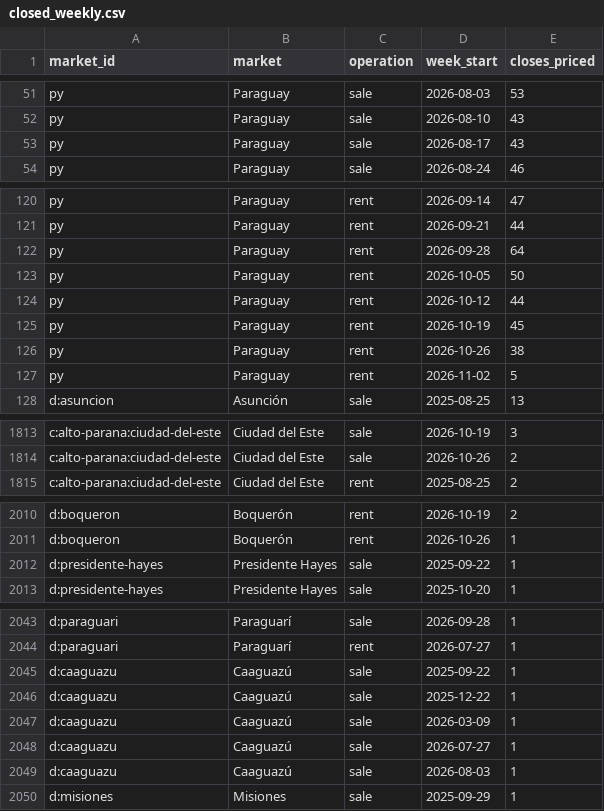
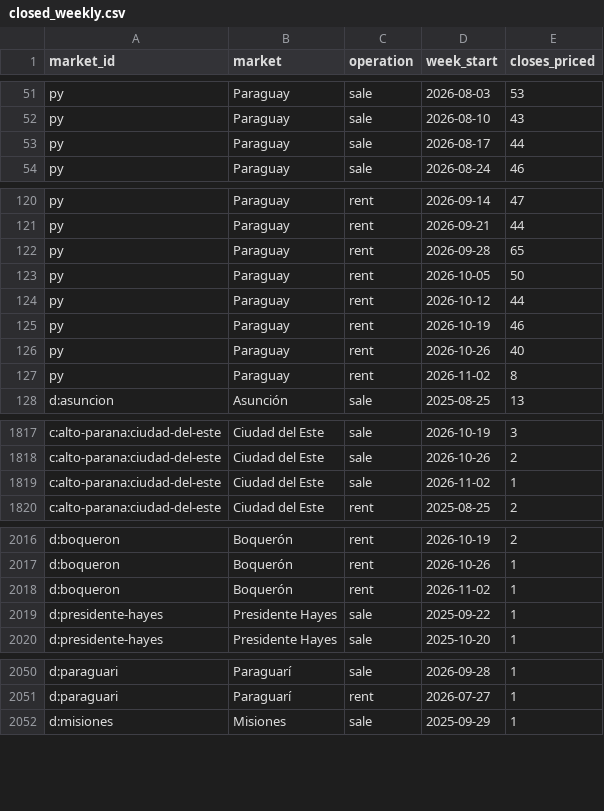
Before and after one commit to ddvanlith/tekoha-daily, a CSV file: dashboard/data/closed_weekly.csv, drawn as a sheet; only a part is shown, gaps mark what is left out; the diff covers the shown part only.

```diff
--- a/dashboard/data/closed_weekly.csv
+++ b/dashboard/data/closed_weekly.csv
@@ -52,3 +52,3 @@ py,Paraguay,sale,2026-08-03,53
 py,Paraguay,sale,2026-08-10,43
-py,Paraguay,sale,2026-08-17,43
+py,Paraguay,sale,2026-08-17,44
 py,Paraguay,sale,2026-08-24,46
@@ -121,8 +121,8 @@ py,Paraguay,rent,2026-09-14,47
 py,Paraguay,rent,2026-09-21,44
-py,Paraguay,rent,2026-09-28,64
+py,Paraguay,rent,2026-09-28,65
 py,Paraguay,rent,2026-10-05,50
 py,Paraguay,rent,2026-10-12,44
-py,Paraguay,rent,2026-10-19,45
-py,Paraguay,rent,2026-10-26,38
-py,Paraguay,rent,2026-11-02,5
+py,Paraguay,rent,2026-10-19,46
+py,Paraguay,rent,2026-10-26,40
+py,Paraguay,rent,2026-11-02,8
 d:asuncion,Asunción,sale,2025-08-25,13
@@ -1814,2 +1818,3 @@ c:alto-parana:ciudad-del-este,Ciudad del Este,sale,2026-10-19,3
 c:alto-parana:ciudad-del-este,Ciudad del Este,sale,2026-10-26,2
+c:alto-parana:ciudad-del-este,Ciudad del Este,sale,2026-11-02,1
 c:alto-parana:ciudad-del-este,Ciudad del Este,rent,2025-08-25,2
@@ -2011,2 +2017,3 @@ d:boqueron,Boquerón,rent,2026-10-19,2
 d:boqueron,Boquerón,rent,2026-10-26,1
+d:boqueron,Boquerón,rent,2026-11-02,1
 d:presidente-hayes,Presidente Hayes,sale,2025-09-22,1
@@ -2044,7 +2051,2 @@ d:paraguari,Paraguarí,sale,2026-09-28,1
 d:paraguari,Paraguarí,rent,2026-07-27,1
-d:caaguazu,Caaguazú,sale,2025-09-22,1
-d:caaguazu,Caaguazú,sale,2025-12-22,1
-d:caaguazu,Caaguazú,sale,2026-03-09,1
-d:caaguazu,Caaguazú,sale,2026-07-27,1
-d:caaguazu,Caaguazú,sale,2026-08-03,1
 d:misiones,Misiones,sale,2025-09-29,1
```
Also changed, not shown: 6 added rows, 1 removed row, 70 moved rows and 10 edited cells elsewhere in this file, dashboard/data/asking_cuts_7d.csv, dashboard/data/asking_new_7d.csv, 20 other files.
